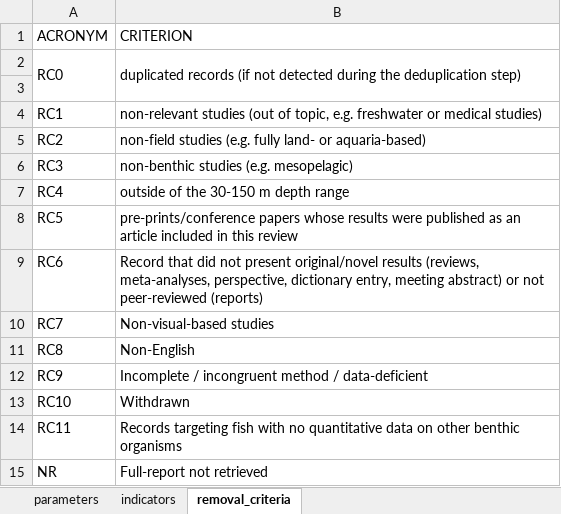
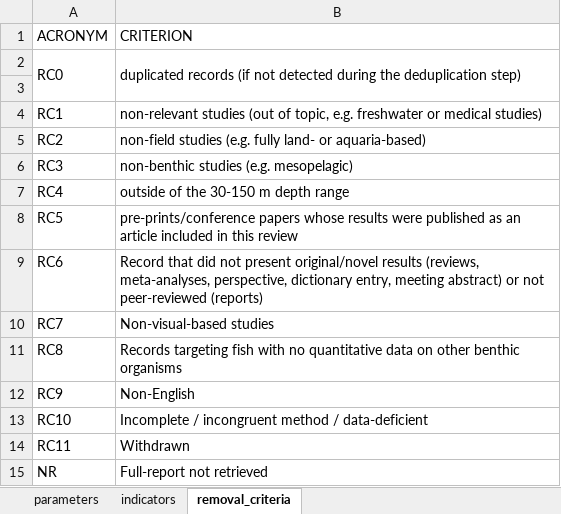
Before and after one commit to CCampanini/Campanini_et_al-Peering_into_the_twilight_mesophotic_systematic_literature_review, an Excel workbook: metadata.xlsx, sheet removal_criteria, drawn as a sheet; values as stored, in another font and other column widths than the file's, no borders; the diff names each change by its address in the sheet, - before the commit and + after, or states it on an @@ line.

Commit message:
Update metadata.xlsx

```diff
--- a/metadata.xlsx (sheet removal_criteria)
+++ b/metadata.xlsx (sheet removal_criteria)
-B11 (CRITERION): Non-English
+B11 (CRITERION): Records targeting fish with no quantitative data on other benthic organisms
-B12 (CRITERION): Incomplete / incongruent method / data-deficient
+B12 (CRITERION): Non-English
-B13 (CRITERION): Withdrawn
+B13 (CRITERION): Incomplete / incongruent method / data-deficient
-B14 (CRITERION): Records targeting fish with no quantitative data on other benthic organisms
+B14 (CRITERION): Withdrawn
```
